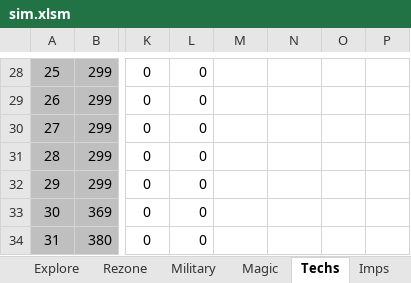
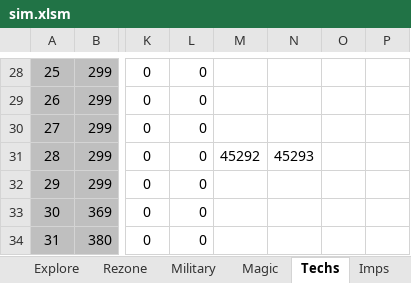
Before and after one commit to rxx/od_sim, an Excel workbook: data/sim.xlsm, sheet Techs, drawn as a sheet; only a part is shown, gaps mark what is left out; values as stored, in another font and other column widths than the file's, no borders; charts and pictures and conditional formats and table styles not drawn; the diff names each change by its address in the sheet, - before the commit and + after, or states it on an @@ line.

```diff
--- a/data/sim.xlsm (sheet Techs)
+++ b/data/sim.xlsm (sheet Techs)
-M31: (empty)
+M31: 45292
-N31: (empty)
+N31: 45293
```
Also changed, not shown: sheet Production, sheet Imps, sheet Construction, sheet Military, sheet Explore, sheet Rezone, 2 more sheets, formulas that keep their value, 1 other file.
